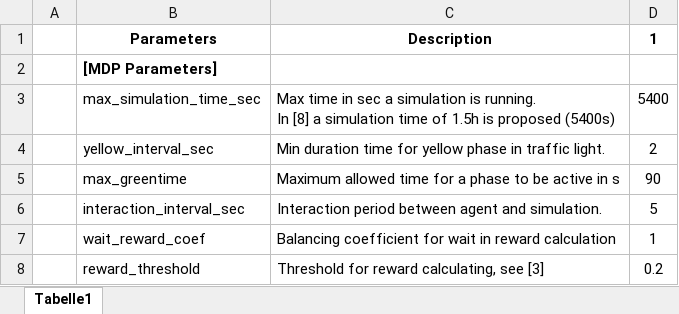
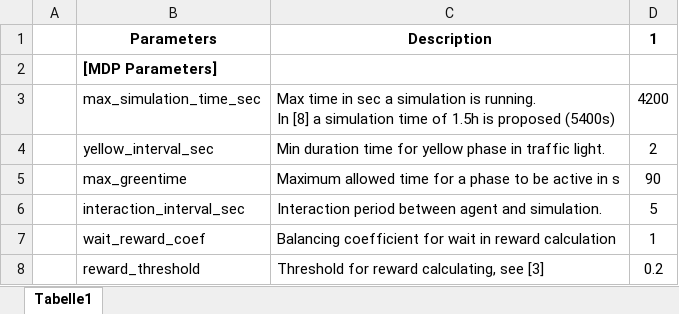
Before and after one commit to RL-INA/LemgoRL, an Excel workbook: config/mdp_sumo_parameters.xlsx, sheet Tabelle1, drawn as a sheet; only a part is shown; values as stored, in another font and other column widths than the file's, no borders; the diff names each change by its address in the sheet, - before the commit and + after, or states it on an @@ line.

```diff
--- a/config/mdp_sumo_parameters.xlsx (sheet Tabelle1)
+++ b/config/mdp_sumo_parameters.xlsx (sheet Tabelle1)
-D3: 5400
+D3: 4200
```
Also changed, not shown: 2 other files.
